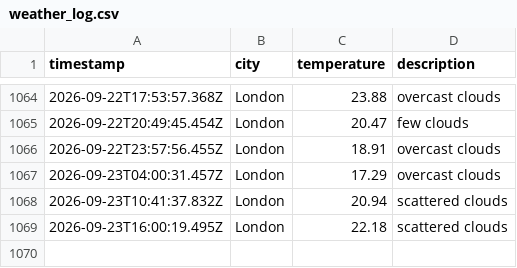
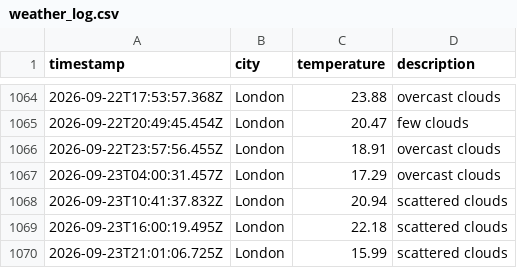
Before and after one commit to Tooba52/Weather-app-js, a CSV file: data/weather_log.csv, drawn as a sheet; only a part is shown, gaps mark what is left out.

```diff
--- a/data/weather_log.csv
+++ b/data/weather_log.csv
@@ -1069 +1069,2 @@ timestamp,city,temperature,description
 2026-09-23T16:00:19.495Z,London,22.18,scattered clouds
+2026-09-23T21:01:06.725Z,London,15.99,scattered clouds
```
Also changed, not shown: 1 other file.
